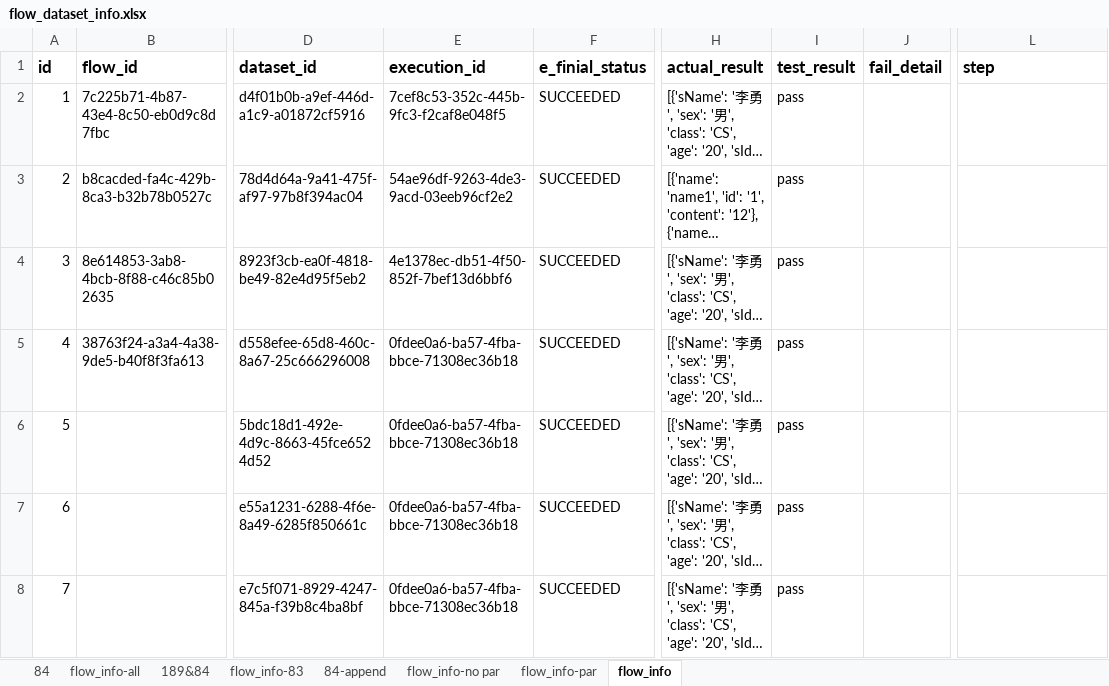
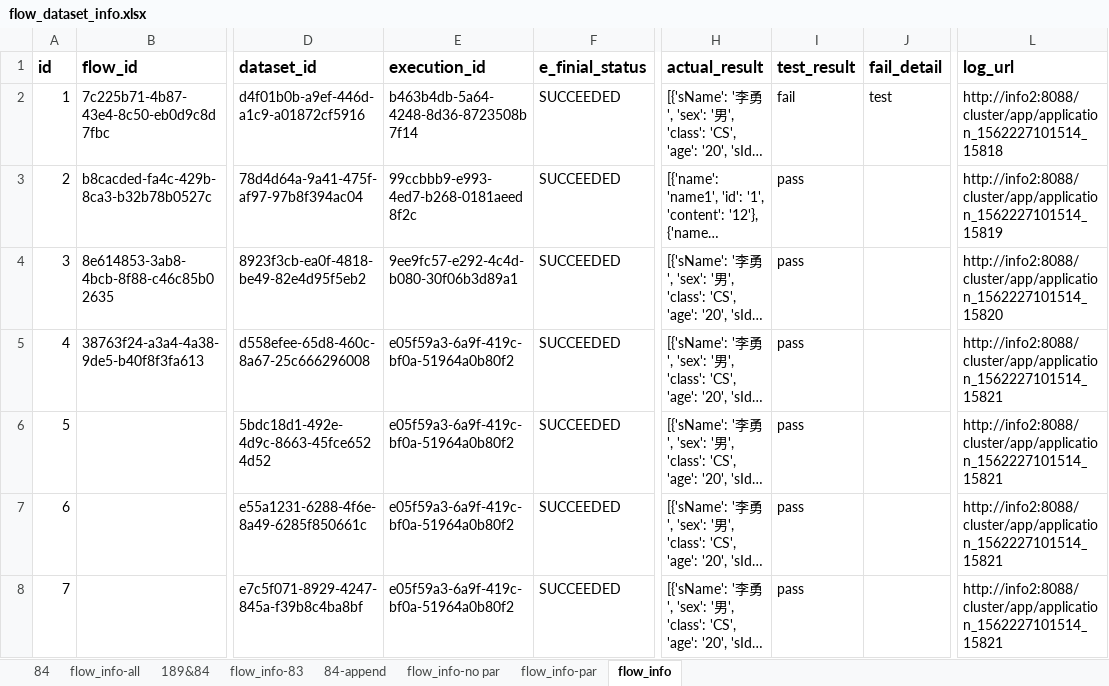
Before and after one commit to bingjiegu/For_Free, an Excel workbook: singl_api/api_test_cases/flow_dataset_info.xlsx, sheet flow_info, drawn as a sheet; only a part is shown, gaps mark what is left out; long unchanged cells end in …; values as stored, in another font and other column widths than the file's, no borders; the diff names each change by its address in the sheet, - before the commit and + after, or states it on an @@ line.

```diff
--- a/singl_api/api_test_cases/flow_dataset_info.xlsx (sheet flow_info)
+++ b/singl_api/api_test_cases/flow_dataset_info.xlsx (sheet flow_info)
-L1: step
+L1: log_url
-E2 (execution_id): 7cef8c53-352c-445b-9fc3-f2caf8e048f5
+E2 (execution_id): b463b4db-5a64-4248-8d36-8723508b7f14
-I2 (test_result): pass
+I2 (test_result): fail
-J2 (fail_detail): (empty)
+J2 (fail_detail): test
-L2 (log_url): (empty)
+L2 (log_url): http://info2:8088/cluster/app/application_1562227101514_15818
-E3 (execution_id): 54ae96df-9263-4de3-9acd-03eeb96cf2e2
+E3 (execution_id): 99ccbbb9-e993-4ed7-b268-0181aeed8f2c
-L3 (log_url): (empty)
+L3 (log_url): http://info2:8088/cluster/app/application_1562227101514_15819
-E4 (execution_id): 4e1378ec-db51-4f50-852f-7bef13d6bbf6
+E4 (execution_id): 9ee9fc57-e292-4c4d-b080-30f06b3d89a1
-L4 (log_url): (empty)
+L4 (log_url): http://info2:8088/cluster/app/application_1562227101514_15820
-E5:E8 (execution_id): 0fdee0a6-ba57-4fba-bbce-71308ec36b18
+E5:E8 (execution_id): e05f59a3-6a9f-419c-bf0a-51964a0b80f2
-L5:L8 (log_url): (empty)
+L5:L8 (log_url): http://info2:8088/cluster/app/application_1562227101514_15821
```
Also changed, not shown: 4 other files.
